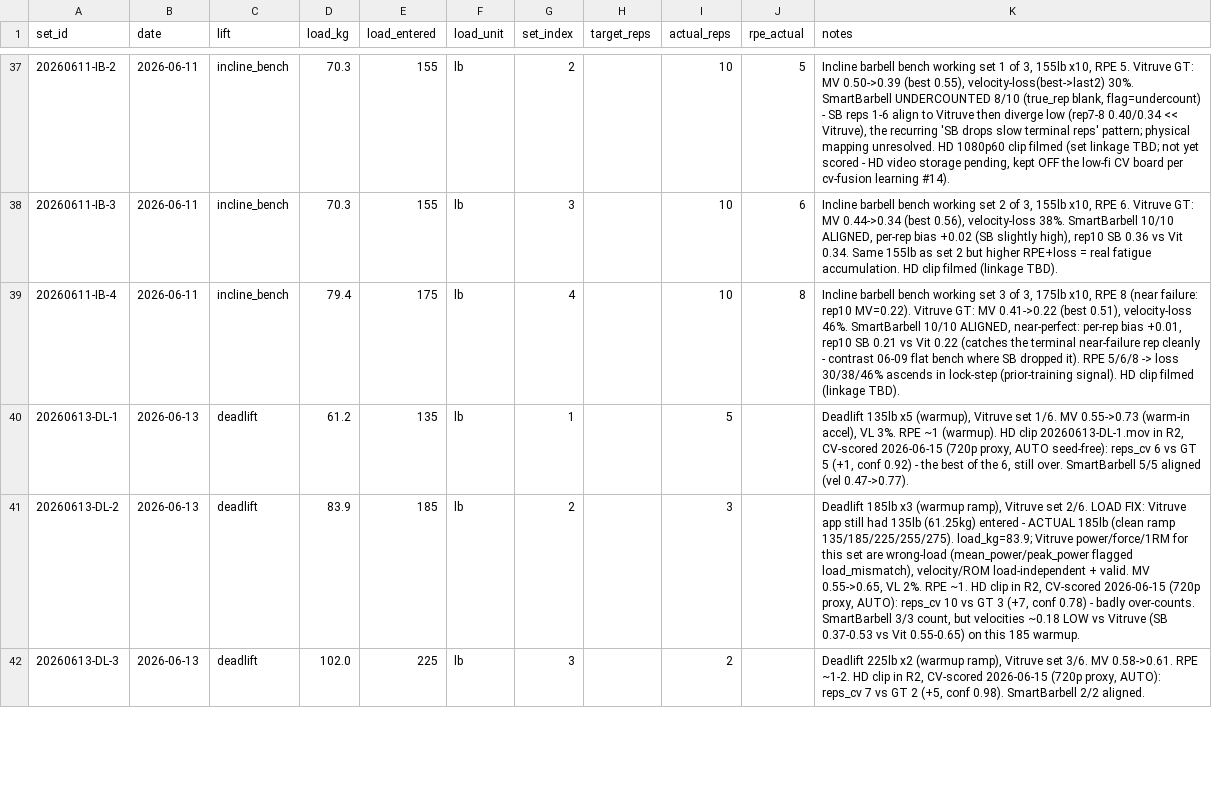
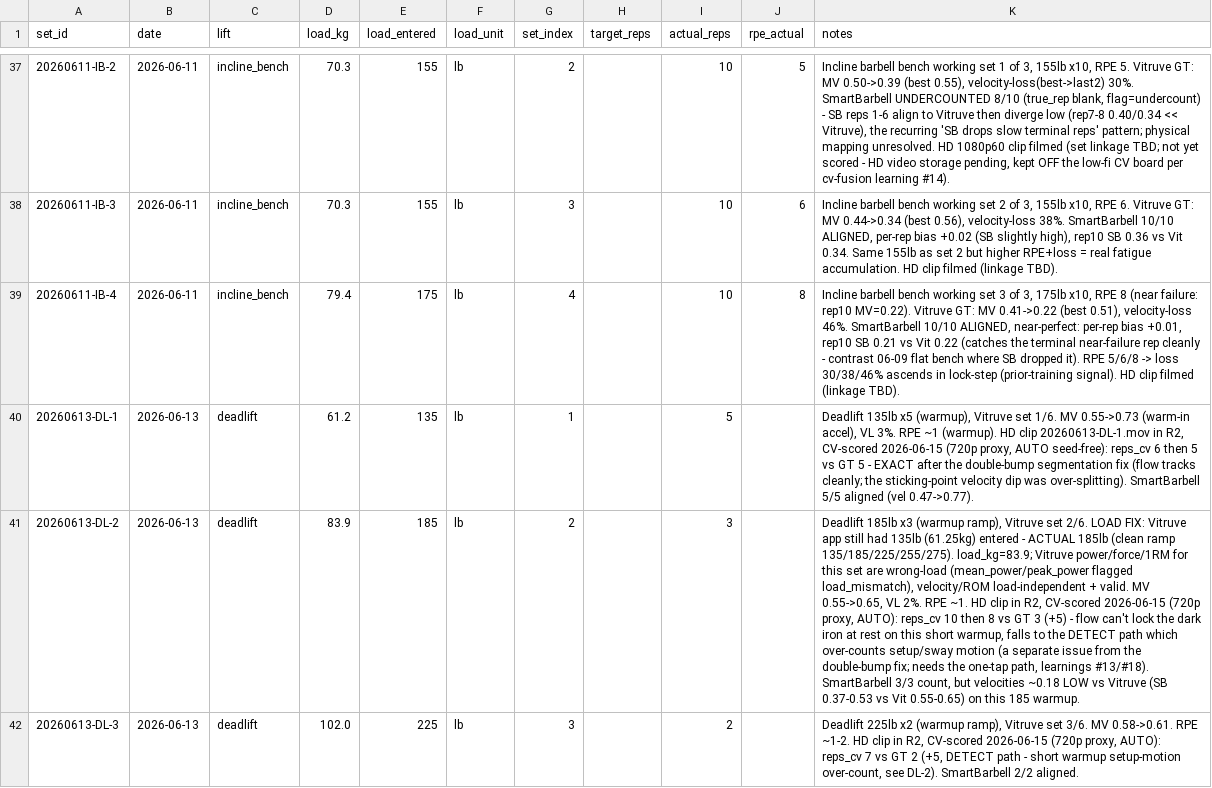
Before and after one commit to jimartter-git/vbt, a CSV file: dataset/sets.csv, drawn as a sheet; only a part is shown, gaps mark what is left out; the diff covers the shown part only; the diff names each change by its address in the sheet, - before the commit and + after, or states it on an @@ line.

```diff
--- a/dataset/sets.csv
+++ b/dataset/sets.csv
-K40 (notes): …reps_cv 6 vs GT 5 (+1, conf 0.92) - the best of the 6, still over. SmartBarbell 5/5…
+K40 (notes): …reps_cv 6 then 5 vs GT 5 - EXACT after the double-bump segmentation fix (flow tracks cleanly; the sticking-point velocity dip was over-splitting). SmartBarbell 5/5…
-K41 (notes): …reps_cv 10 vs GT 3 (+7, conf 0.78) - badly over-counts. SmartBarbell 3/3…
+K41 (notes): …reps_cv 10 then 8 vs GT 3 (+5) - flow can't lock the dark iron at rest on this short warmup, falls to the DETECT path which over-counts setup/sway motion (a separate issue from the double-bump fix; needs the one-tap path, learnings #13/#18). SmartBarbell 3/3…
-K42 (notes): …2 (+5, conf 0.98). SmartBarbell 2/2…
+K42 (notes): …2 (+5, DETECT path - short warmup setup-motion over-count, see DL-2). SmartBarbell 2/2…
```
Also changed, not shown: 3 edited cells elsewhere in this file, dataset/clips.csv, dataset/raw/manifest.csv, 3 other files.
